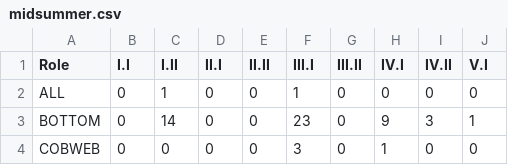
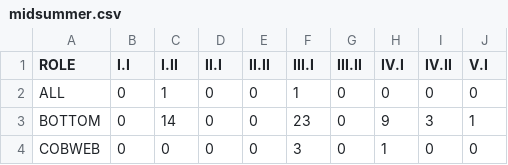
Before and after one commit to JasonSKendall/Shakespeare_project, a CSV file: midsummer.csv, drawn as a sheet; only a part is shown.

```diff
--- a/midsummer.csv
+++ b/midsummer.csv
@@ -1,2 +1,2 @@
-Role,I.I,I.II,II.I,II.II,III.I,III.II,IV.I,IV.II,V.I
+ROLE,I.I,I.II,II.I,II.II,III.I,III.II,IV.I,IV.II,V.I
 ALL,0,1,0,0,1,0,0,0,0
```
Also changed, not shown: 2 other files.
